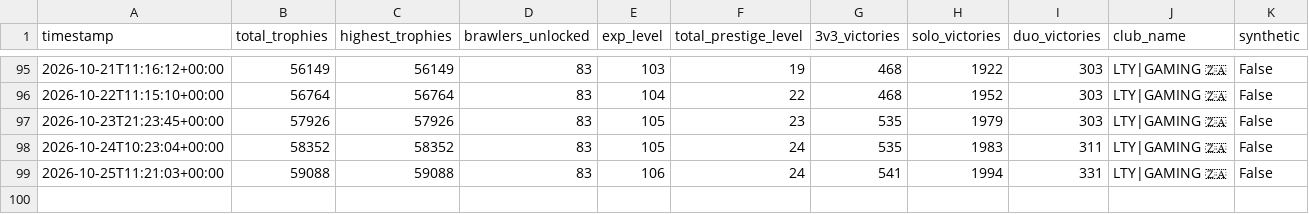
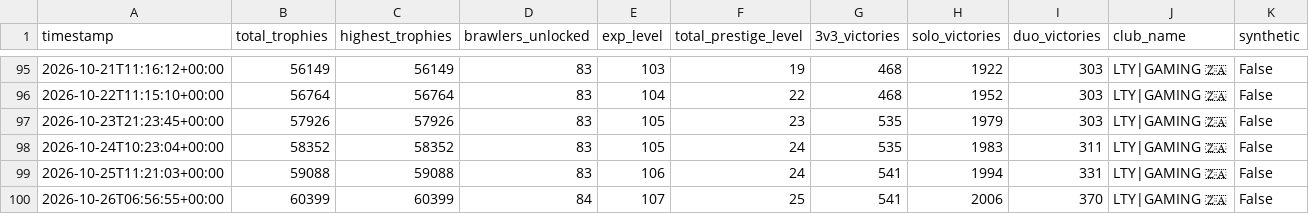
Before and after one commit to DanielCharles11599/Personal-Projects, a CSV file: Brawl Stars Tracker/brawl_history.csv, drawn as a sheet; only a part is shown, gaps mark what is left out.

```diff
--- a/Brawl Stars Tracker/brawl_history.csv
+++ b/Brawl Stars Tracker/brawl_history.csv
@@ -99 +99,2 @@ timestamp,total_trophies,highest_trophies,brawlers_unlocked,exp_level,total_pres
 2026-10-25T11:21:03+00:00,59088,59088,83,106,24,541,1994,331,LTY|GAMING 🇿🇦,False
+2026-10-26T06:56:55+00:00,60399,60399,84,107,25,541,2006,370,LTY|GAMING 🇿🇦,False
```
Also changed, not shown: Brawl Stars Tracker/battle_log.csv, 1 other file.
